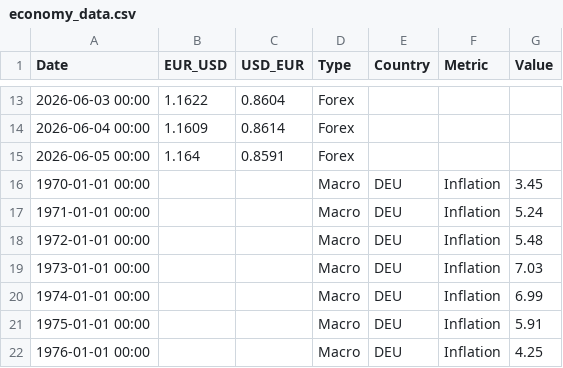
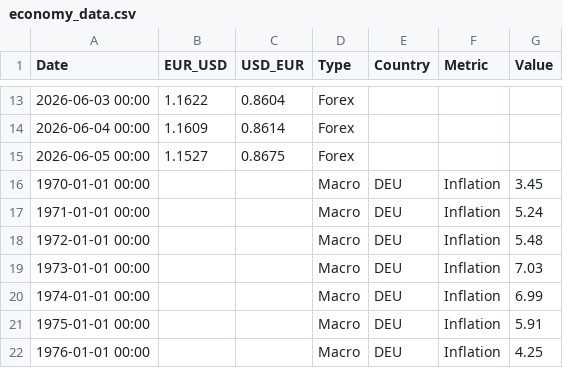
Before and after one commit to ali-informatics/economic-data-pipeline, a CSV file: data/economy_data.csv, drawn as a sheet; only a part is shown, gaps mark what is left out.

```diff
--- a/data/economy_data.csv
+++ b/data/economy_data.csv
@@ -14,3 +14,3 @@ Date,EUR_USD,USD_EUR,Type,Country,Metric,Value
 2026-06-04 00:00,1.1609,0.8614,Forex,,,
-2026-06-05 00:00,1.164,0.8591,Forex,,,
+2026-06-05 00:00,1.1527,0.8675,Forex,,,
 1970-01-01 00:00,,,Macro,DEU,Inflation,3.45
```
